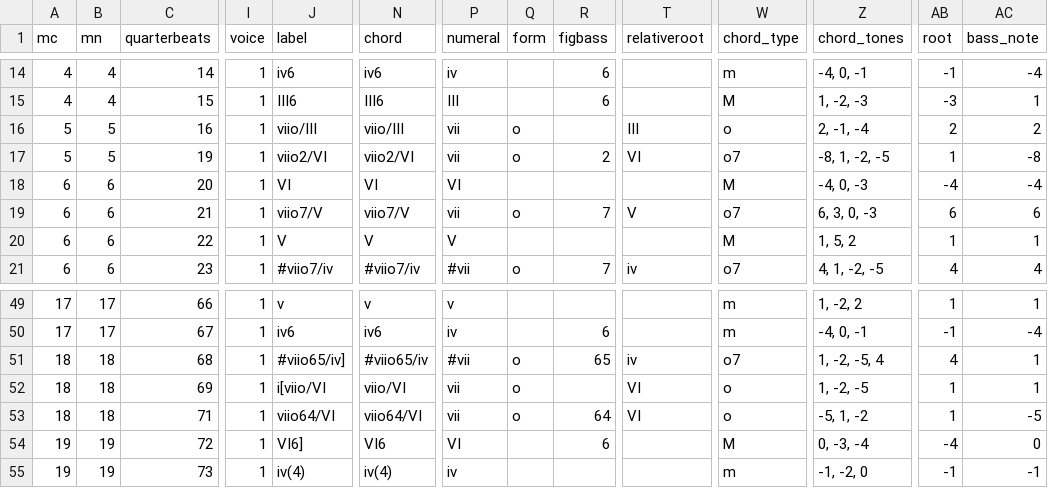
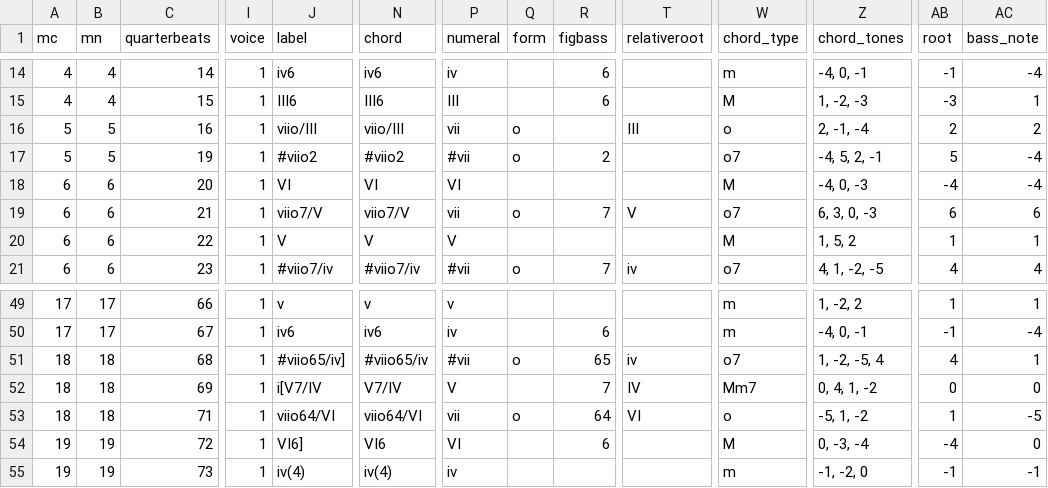
Before and after one commit to DCMLab/schumann_liederkreis, a TSV file: harmonies/op39n10.harmonies.tsv, drawn as a sheet; only a part is shown, gaps mark what is left out; the diff names each change by its address in the sheet, - before the commit and + after, or states it on an @@ line.

Commit message:
Addresses harmony label warnings for m5 and m18 in op39n10 resulting in delete mode of op39n10.warnings after ms32 check

```diff
--- a/harmonies/op39n10.harmonies.tsv
+++ b/harmonies/op39n10.harmonies.tsv
-J17 (label): viio2/VI
+J17 (label): #viio2
-N17 (chord): viio2/VI
+N17 (chord): #viio2
-P17 (numeral): vii
+P17 (numeral): #vii
-T17 (relativeroot): VI
+T17 (relativeroot): (empty)
-Z17 (chord_tones): -8, 1, -2, -5
+Z17 (chord_tones): -4, 5, 2, -1
-AB17 (root): 1
+AB17 (root): 5
-AC17 (bass_note): -8
+AC17 (bass_note): -4
-J52 (label): i[viio/VI
+J52 (label): i[V7/IV
-N52 (chord): viio/VI
+N52 (chord): V7/IV
-P52 (numeral): vii
+P52 (numeral): V
-Q52 (form): o
+Q52 (form): (empty)
-R52 (figbass): (empty)
+R52 (figbass): 7
-T52 (relativeroot): VI
+T52 (relativeroot): IV
-W52 (chord_type): o
+W52 (chord_type): Mm7
-Z52 (chord_tones): 1, -2, -5
+Z52 (chord_tones): 0, 4, 1, -2
-AB52 (root): 1
+AB52 (root): 0
-AC52 (bass_note): 1
+AC52 (bass_note): 0
```
Also changed, not shown: reviewed/op39n10_reviewed.tsv, 3 other files.
